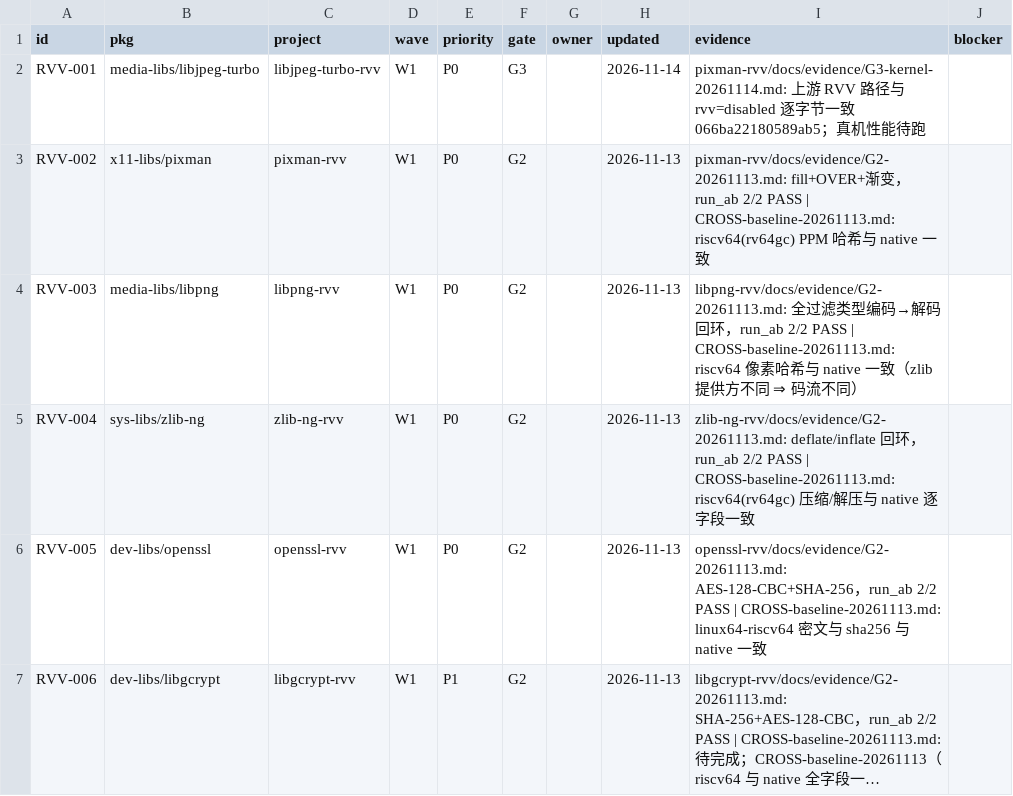
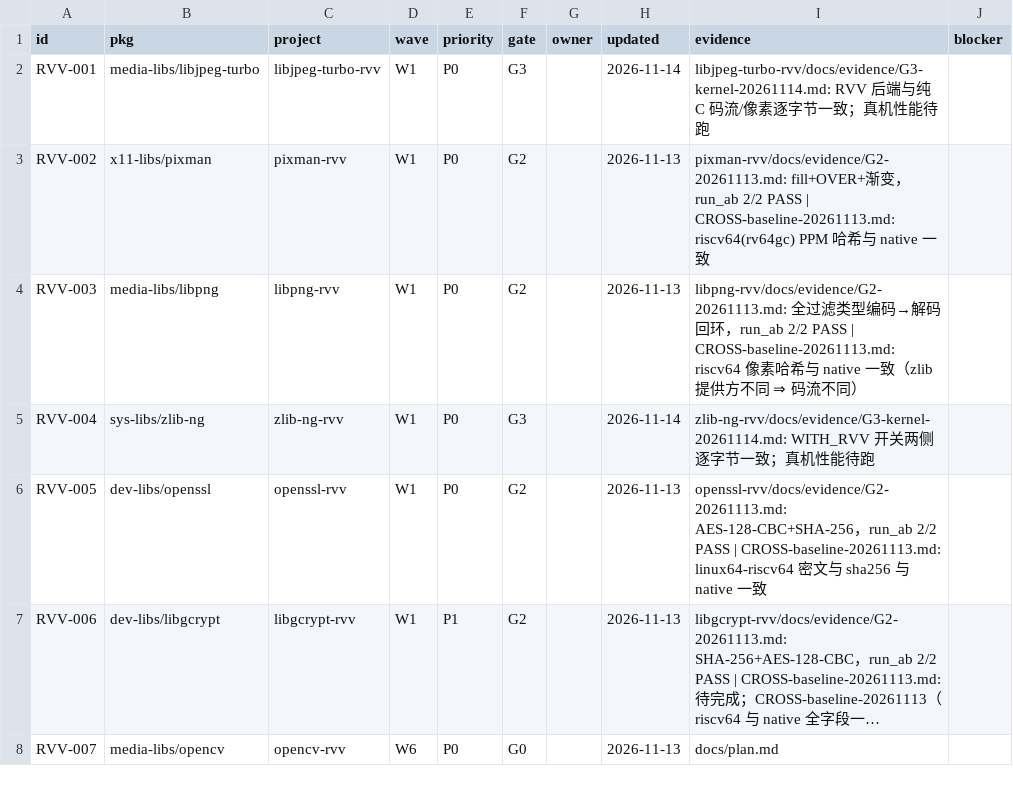
Before and after one commit to open-risc-v/rvv, a CSV file: data/status.csv, drawn as a sheet; only a part is shown; the shorter side is filled out with more unchanged rows; long unchanged cells end in ….

Commit message:
G3 测试报告：3 项功能验收通过，性能待真机
- docs/15-g3-test-report.md：口径、3 项结果、上板命令、剩余队列
- docs/14 进展表补齐 zlib-ng / libjpeg-turbo
- cpu_probe vrgather 坑已批量修 20 个工程

```diff
--- a/data/status.csv
+++ b/data/status.csv
@@ -1,6 +1,6 @@
 id,pkg,project,wave,priority,gate,owner,updated,evidence,blocker
-RVV-001,media-libs/libjpeg-turbo,libjpeg-turbo-rvv,W1,P0,G3,,2026-11-14,pixman-rvv/docs/evidence/G3-kernel-20261114.md: 上游 RVV 路径与 rvv=disabled 逐字节一致 066ba22180589ab5；真机性能待跑,
+RVV-001,media-libs/libjpeg-turbo,libjpeg-turbo-rvv,W1,P0,G3,,2026-11-14,libjpeg-turbo-rvv/docs/evidence/G3-kernel-20261114.md: RVV 后端与纯 C 码流/像素逐字节一致；真机性能待跑,
 RVV-002,x11-libs/pixman,pixman-rvv,W1,P0,G2,,2026-11-13,pixman-rvv/docs/evidence/G2-20261113.md: fill+OVER+渐变，run_ab 2/2 PASS | CROSS-baseline-20261113.md: riscv64(rv64gc) PPM 哈希与 native 一致,
 RVV-003,media-libs/libpng,libpng-rvv,W1,P0,G2,,2026-11-13,libpng-rvv/docs/evidence/G2-20261113.md: 全过滤类型编码→解码回环，run_ab 2/2 PASS | CROSS-baseline-20261113.md: riscv64 像素哈希与 native 一致（zlib 提供方不同 ⇒ 码流不同）,
-RVV-004,sys-libs/zlib-ng,zlib-ng-rvv,W1,P0,G2,,2026-11-13,zlib-ng-rvv/docs/evidence/G2-20261113.md: deflate/inflate 回环，run_ab 2/2 PASS | CROSS-baseline-20261113.md: riscv64(rv64gc) 压缩/解压与 native 逐字段一致,
+RVV-004,sys-libs/zlib-ng,zlib-ng-rvv,W1,P0,G3,,2026-11-14,zlib-ng-rvv/docs/evidence/G3-kernel-20261114.md: WITH_RVV 开关两侧逐字节一致；真机性能待跑,
 RVV-005,dev-libs/openssl,openssl-rvv,W1,P0,G2,,2026-11-13,openssl-rvv/docs/evidence/G2-20261113.md: AES-128-CBC+SHA-256，run_ab 2/2 PASS | CROSS-baseline-20261113.md: linux64-riscv64 密文与 sha256 与 native 一致,
```
Also changed, not shown: 4 other files.
